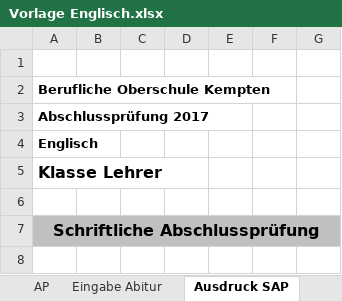
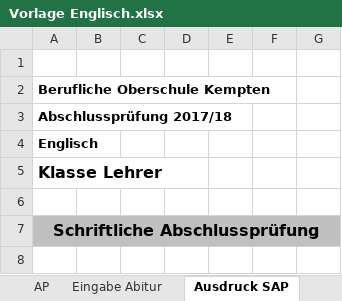
Before and after one commit to FOSBOS/diNo, an Excel workbook: Vorlage Englisch.xlsx, sheet Ausdruck SAP, drawn as a sheet; only a part is shown; values as stored, in another font and other column widths than the file's, no borders; the diff names each change by its address in the sheet, - before the commit and + after, or states it on an @@ line.

```diff
--- a/Vorlage Englisch.xlsx (sheet Ausdruck SAP)
+++ b/Vorlage Englisch.xlsx (sheet Ausdruck SAP)
-A3: Abschlussprüfung 2017
+A3: Abschlussprüfung 2017/18
```
Also changed, not shown: sheet Notenbogen, sheet Ausdruck MAP, sheet AP, sheet Eingabe Abitur, 4 other files.
